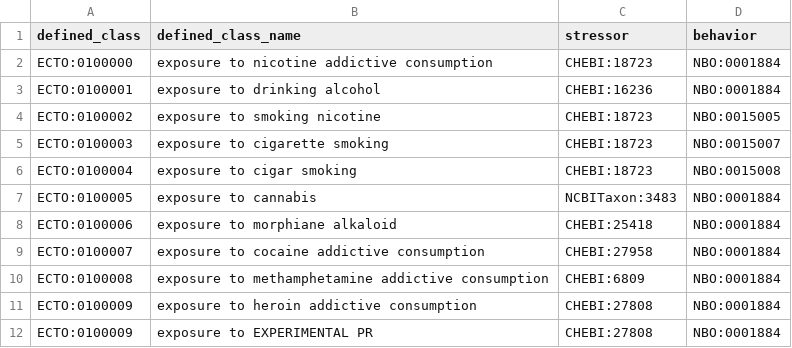
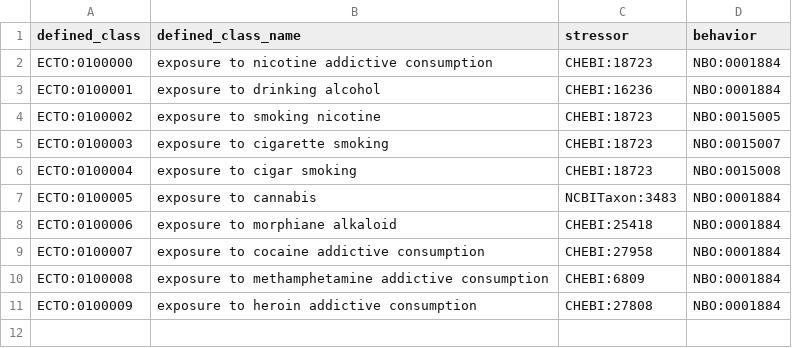
Before and after one commit to EnvironmentOntology/environmental-exposure-ontology, a TSV file: src/patterns/data/default/consumption_of_addictive_substance.tsv, drawn as a sheet; the diff names each change by its address in the sheet, - before the commit and + after, or states it on an @@ line.

Commit message:
Update consumption_of_addictive_substance.tsv

```diff
--- a/src/patterns/data/default/consumption_of_addictive_substance.tsv
+++ b/src/patterns/data/default/consumption_of_addictive_substance.tsv
-row 12: ECTO:0100009 | exposure to EXPERIMENTAL PR | CHEBI:27808 | NBO:0001884
```
